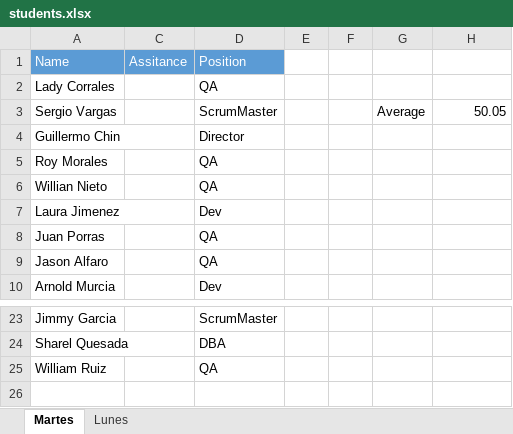
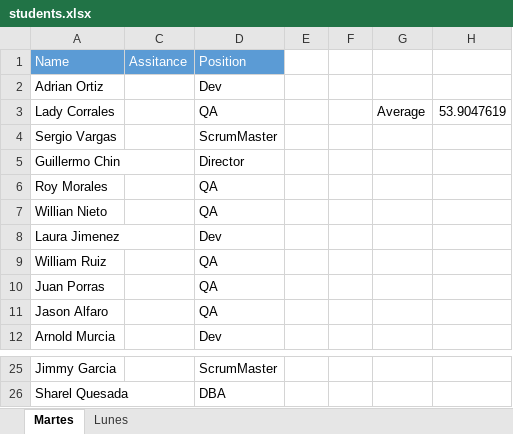
Before and after one commit to BernalF/CSS3-HTML-jQuery-Classes, an Excel workbook: students.xlsx, sheet Martes, drawn as a sheet; only a part is shown, gaps mark what is left out; values as stored, in another font and other column widths than the file's, no borders; addresses are those after the commit; the diff names each change by its address in the sheet, - before the commit and + after, or states it on an @@ line.

```diff
--- a/students.xlsx (sheet Martes)
+++ b/students.xlsx (sheet Martes)
+row 2: Adrian Ortiz |  | Dev
-G3: (empty)
+G3: Average
-H3: (empty)
+H3: 53.9047619
-G4: Average
+G4: (empty)
-H4: 50.05
+H4: (empty)
@@ row 25 moved to row 9: William Ruiz @@
```
Also changed, not shown: hidden cells, 1 other file.
